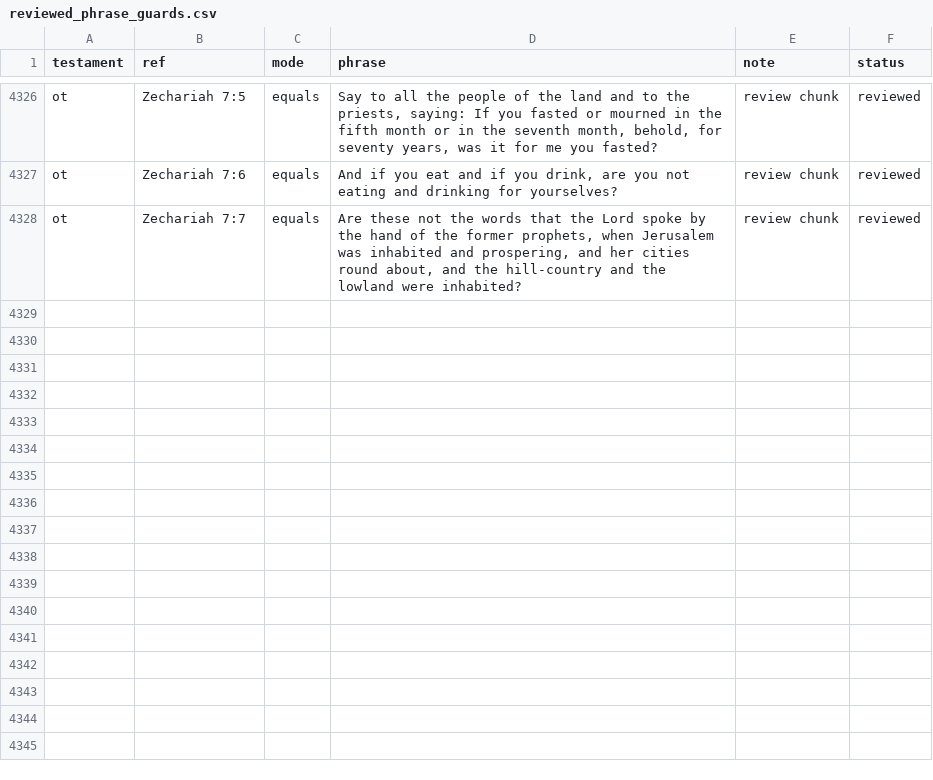
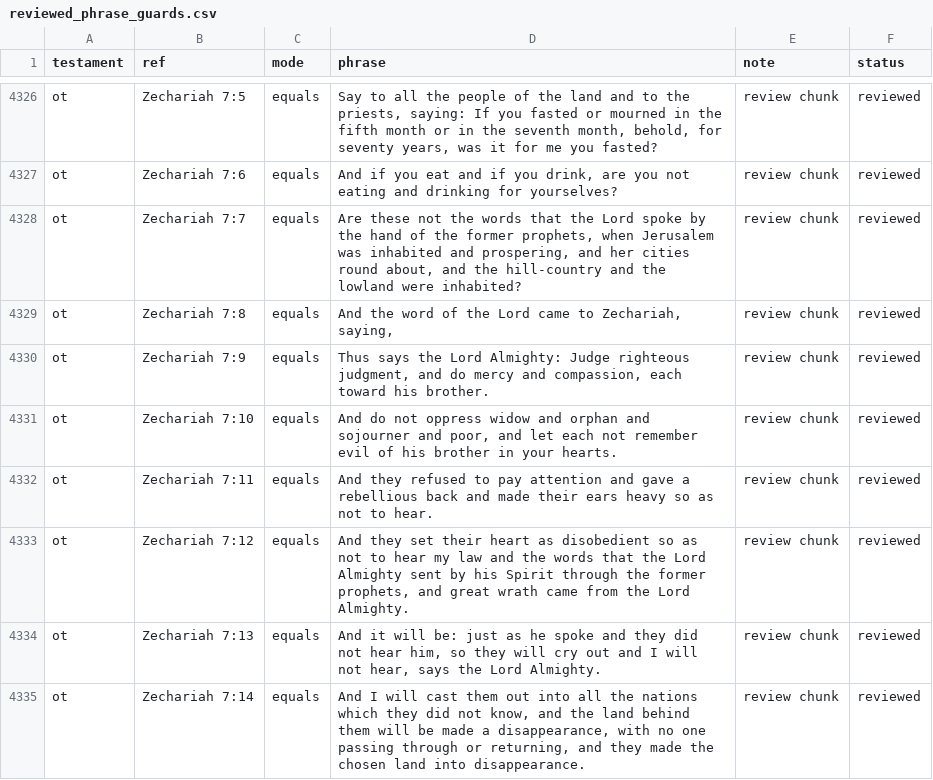
Before and after one commit to Biblejustin/LXX_Bible_Project, a CSV file: data/research/reviewed_phrase_guards.csv, drawn as a sheet; only a part is shown, gaps mark what is left out; the diff names each change by its address in the sheet, - before the commit and + after, or states it on an @@ line.

Commit message:
Review Zechariah 7:8-14

```diff
--- a/data/research/reviewed_phrase_guards.csv
+++ b/data/research/reviewed_phrase_guards.csv
+row 4329: ot | Zechariah 7:8 | equals | And the word of the Lord came to Zechariah, saying, | review chunk | reviewed
+row 4330: ot | Zechariah 7:9 | equals | Thus says the Lord Almighty: Judge righteous judgment, and do mercy and compassion, each toward his brother. | review chunk | reviewed
+row 4331: ot | Zechariah 7:10 | equals | And do not oppress widow and orphan and sojourner and poor, and let each not remember evil of his brother in your hearts. | review chunk | reviewed
+row 4332: ot | Zechariah 7:11 | equals | And they refused to pay attention and gave a rebellious back and made their ears heavy so as not to hear. | review chunk | reviewed
+row 4333: ot | Zechariah 7:12 | equals | And they set their heart as disobedient so as not to hear my law and the words that the Lord Almighty sent by his Spirit through the former prophets, and great wrath came from the Lord Almighty. | review chunk | reviewed
+row 4334: ot | Zechariah 7:13 | equals | And it will be: just as he spoke and they did not hear him, so they will cry out and I will not hear, says the Lord Almighty. | review chunk | reviewed
+row 4335: ot | Zechariah 7:14 | equals | And I will cast them out into all the nations which they did not know, and the land behind them will be made a disappearance, with no one passing through or returning, and they made the chosen land into disappearance. | review chunk | reviewed
```
Also changed, not shown: 5 other files.
